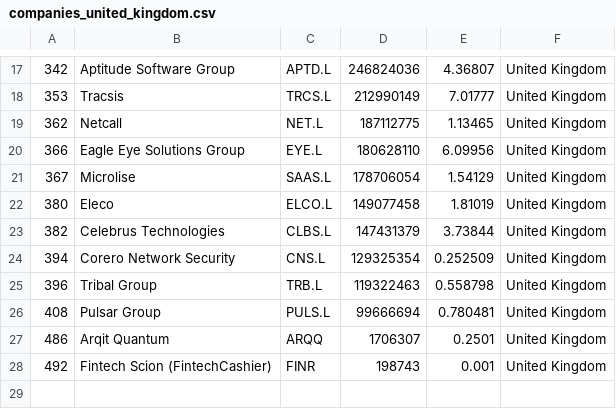
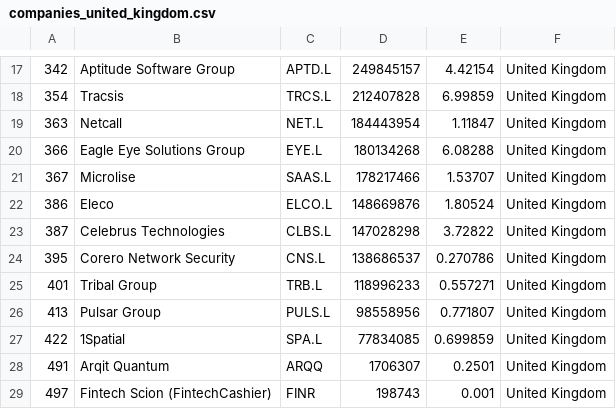
Before and after one commit to lxkishoxl/merida-june-6-2024, a CSV file: companies_united_kingdom.csv, drawn as a sheet; only a part is shown, gaps mark what is left out; the diff covers the shown part only.

```diff
--- a/companies_united_kingdom.csv
+++ b/companies_united_kingdom.csv
@@ -17,12 +17,13 @@
-"342","Aptitude Software Group","APTD.L","246824036","4.36807","United Kingdom"
-"353","Tracsis","TRCS.L","212990149","7.01777","United Kingdom"
-"362","Netcall","NET.L","187112775","1.13465","United Kingdom"
-"366","Eagle Eye Solutions Group","EYE.L","180628110","6.09956","United Kingdom"
-"367","Microlise","SAAS.L","178706054","1.54129","United Kingdom"
-"380","Eleco","ELCO.L","149077458","1.81019","United Kingdom"
-"382","Celebrus Technologies","CLBS.L","147431379","3.73844","United Kingdom"
-"394","Corero Network Security","CNS.L","129325354","0.252509","United Kingdom"
-"396","Tribal Group","TRB.L","119322463","0.558798","United Kingdom"
-"408","Pulsar Group","PULS.L","99666694","0.780481","United Kingdom"
-"486","Arqit Quantum","ARQQ","1706307","0.2501","United Kingdom"
-"492","Fintech Scion (FintechCashier)","FINR","198743","0.001","United Kingdom"
+"342","Aptitude Software Group","APTD.L","249845157","4.42154","United Kingdom"
+"354","Tracsis","TRCS.L","212407828","6.99859","United Kingdom"
+"363","Netcall","NET.L","184443954","1.11847","United Kingdom"
+"366","Eagle Eye Solutions Group","EYE.L","180134268","6.08288","United Kingdom"
+"367","Microlise","SAAS.L","178217466","1.53707","United Kingdom"
+"386","Eleco","ELCO.L","148669876","1.80524","United Kingdom"
+"387","Celebrus Technologies","CLBS.L","147028298","3.72822","United Kingdom"
+"395","Corero Network Security","CNS.L","138686537","0.270786","United Kingdom"
+"401","Tribal Group","TRB.L","118996233","0.557271","United Kingdom"
+"413","Pulsar Group","PULS.L","98558956","0.771807","United Kingdom"
+"422","1Spatial","SPA.L","77834085","0.699859","United Kingdom"
+"491","Arqit Quantum","ARQQ","1706307","0.2501","United Kingdom"
+"497","Fintech Scion (FintechCashier)","FINR","198743","0.001","United Kingdom"
```
Also changed, not shown: 9 added rows, 9 removed rows and 20 edited cells elsewhere in this file, companies-all.csv, companies_france.csv, 1 other file.
